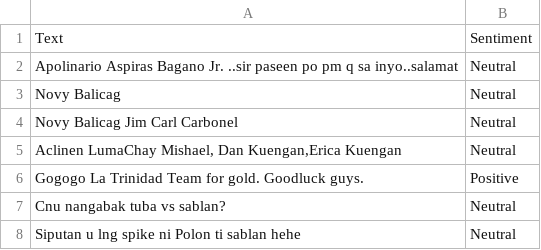
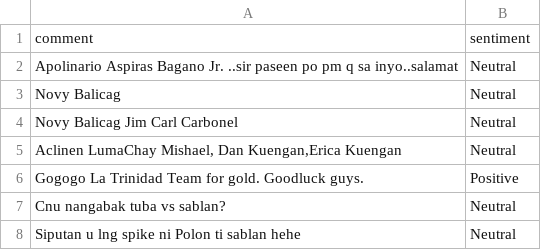
Before and after one commit to naycer-tulas/sentiment-analysis, a CSV file: DATASET.csv, drawn as a sheet; only a part is shown; removed rows and columns are numbered as before the commit, all else as after; the diff names each change by its address in the sheet, - before the commit and + after, or states it on an @@ line.

Commit message:
Update DATASET.csv
replaced column headers

```diff
--- a/DATASET.csv
+++ b/DATASET.csv
-row 1: Text | Sentiment
+row 1: comment | sentiment
```
